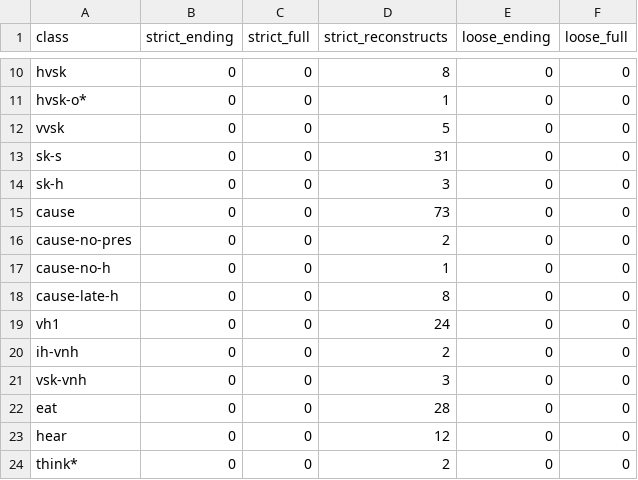
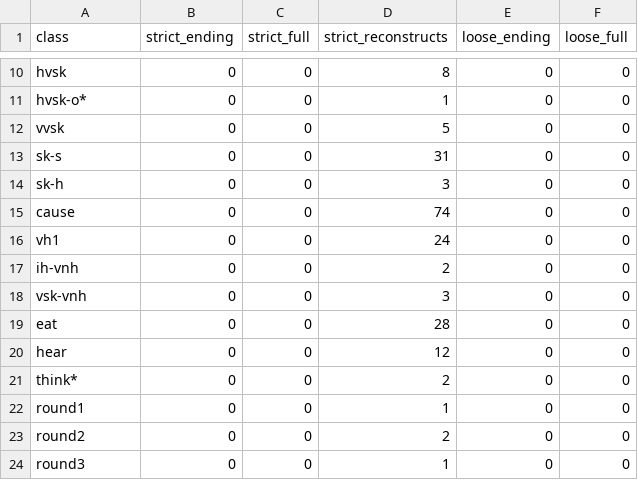
Before and after one commit to CharlieMcVicker/king-recreation, a CSV file: artifacts/reports/class_match_counts.csv, drawn as a sheet; only a part is shown, gaps mark what is left out; the shorter side is filled out with more unchanged rows.

```diff
--- a/artifacts/reports/class_match_counts.csv
+++ b/artifacts/reports/class_match_counts.csv
@@ -14,6 +14,3 @@ sk-s,0,0,31,0,0
 sk-h,0,0,3,0,0
-cause,0,0,73,0,0
-cause-no-pres,0,0,2,0,0
-cause-no-h,0,0,1,0,0
-cause-late-h,0,0,8,0,0
+cause,0,0,74,0,0
 vh1,0,0,24,0,0
```
Also changed, not shown: artifacts/data/matches_validated.csv, artifacts/reports/class_near_misses.csv, 13 other files.
